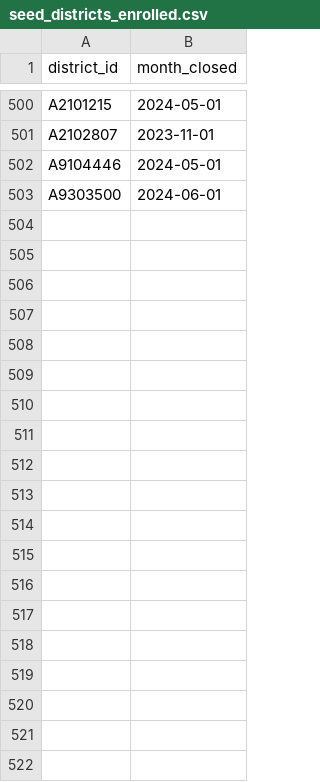
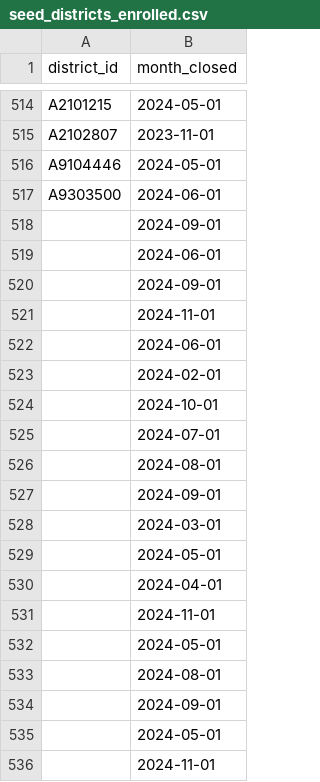
Before and after one commit to code-dot-org/analytics, a CSV file: dbt/data/seed_districts_enrolled.csv, drawn as a sheet; only a part is shown, gaps mark what is left out; the diff covers the shown part only.

```diff
--- a/dbt/data/seed_districts_enrolled.csv
+++ b/dbt/data/seed_districts_enrolled.csv
@@ -503 +517,20 @@ A9104446,2024-05-01
 A9303500,2024-06-01
+,2024-09-01
+,2024-06-01
+,2024-09-01
+,2024-11-01
+,2024-06-01
+,2024-02-01
+,2024-10-01
+,2024-07-01
+,2024-08-01
+,2024-09-01
+,2024-03-01
+,2024-05-01
+,2024-04-01
+,2024-11-01
+,2024-05-01
+,2024-08-01
+,2024-09-01
+,2024-05-01
+,2024-11-01
```
Also changed, not shown: 24 added rows, 1 removed row and 1 moved row elsewhere in this file, dbt/data/seed_districts_target.csv, 16 other files.
